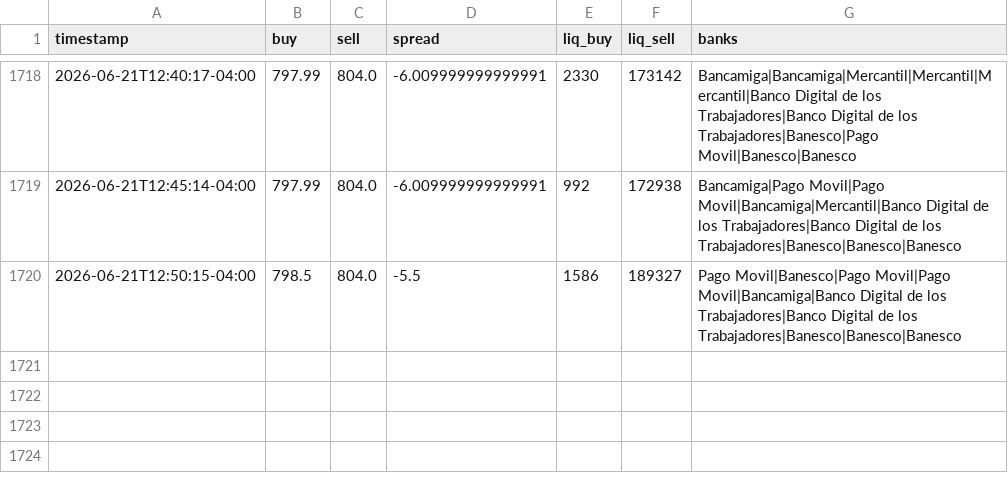
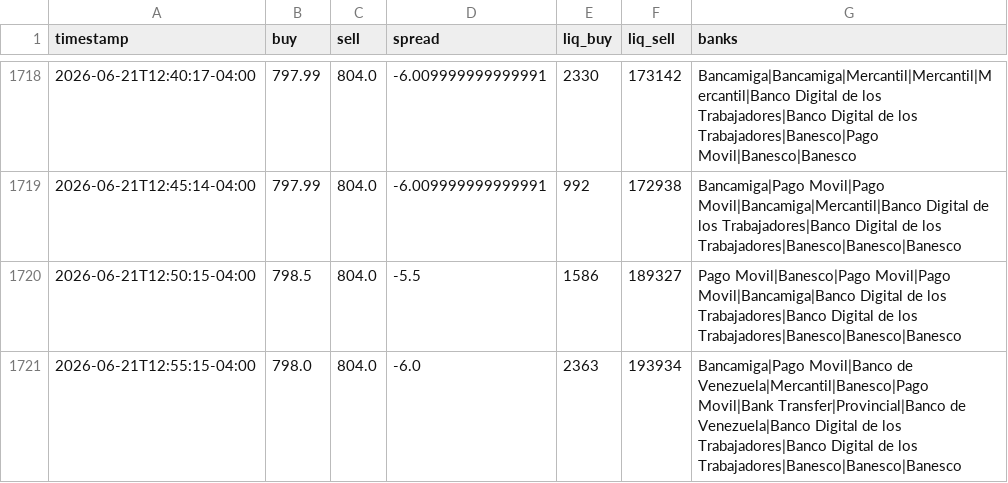
Before and after one commit to aamirhalabi/P2P-BOT-ADVICE, a CSV file: data/history.csv, drawn as a sheet; only a part is shown, gaps mark what is left out.

Commit message:
historial 2026-06-21 16:55

```diff
--- a/data/history.csv
+++ b/data/history.csv
@@ -1720 +1720,2 @@ timestamp,buy,sell,spread,liq_buy,liq_sell,banks
 2026-06-21T12:50:15-04:00,798.5,804.0,-5.5,1586,189327,Pago Movil|Banesco|Pago Movil|Pago Movil|Bancamiga|Banco Digital de los Trabajadores|Banco Digital de los Trabajadores|Banesco|Banesco|Banesco
+2026-06-21T12:55:15-04:00,798.0,804.0,-6.0,2363,193934,Bancamiga|Pago Movil|Banco de Venezuela|Mercantil|Banesco|Pago Movil|Bank Transfer|Provincial|Banco de Venezuela|Banco Digital de los Trabajadores|Banco Digital de los Trabajadores|Banesco|Banesco|Banesco
```
